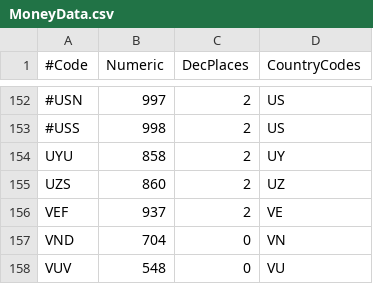
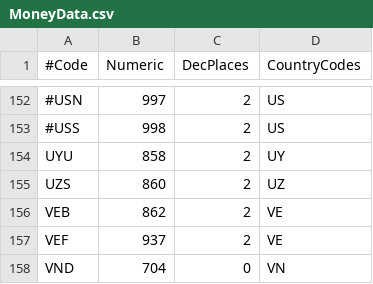
Before and after one commit to JodaOrg/joda-money, a CSV file: src/main/resources/org/joda/money/MoneyData.csv, drawn as a sheet; only a part is shown, gaps mark what is left out; the shorter side is filled out with more unchanged rows.

Commit message:
Add VEB to MoneyData.csv

```diff
--- a/src/main/resources/org/joda/money/MoneyData.csv
+++ b/src/main/resources/org/joda/money/MoneyData.csv
@@ -155,2 +155,3 @@ UYU,858,2,UY
 UZS,860,2,UZ
+VEB,862,2,VE
 VEF,937,2,VE
```
